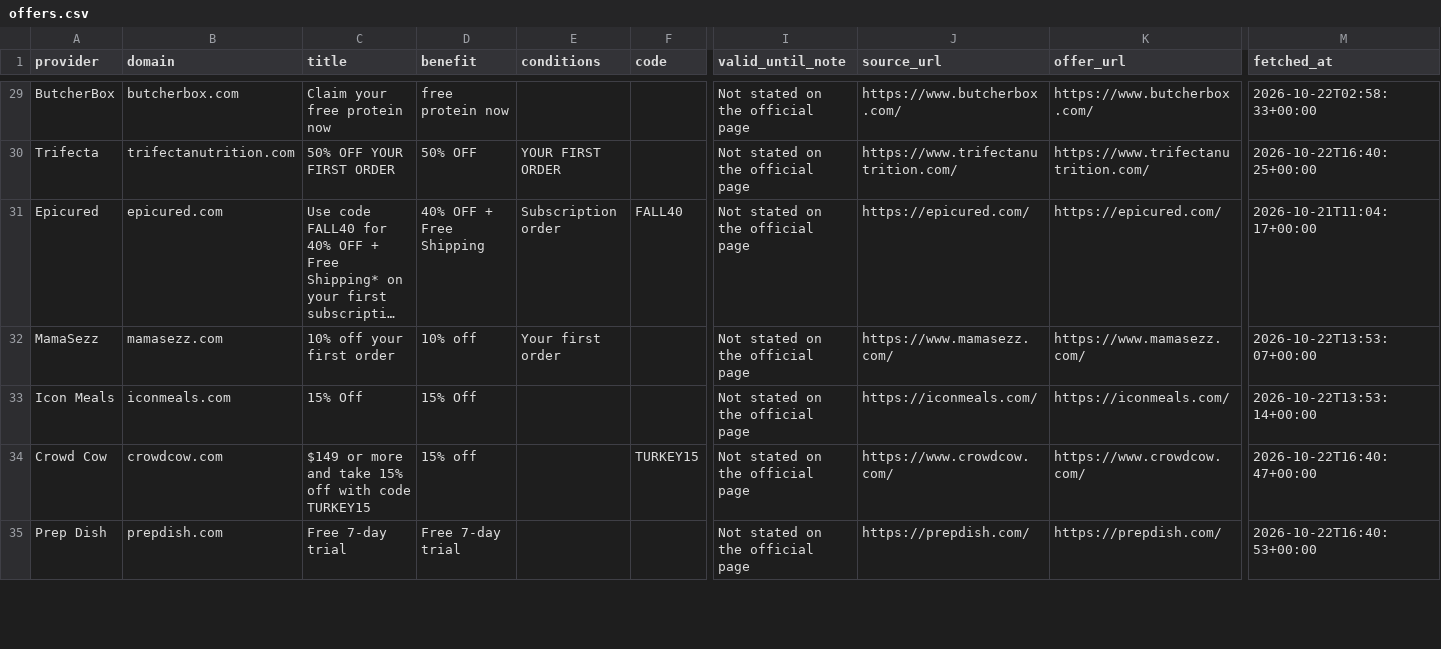
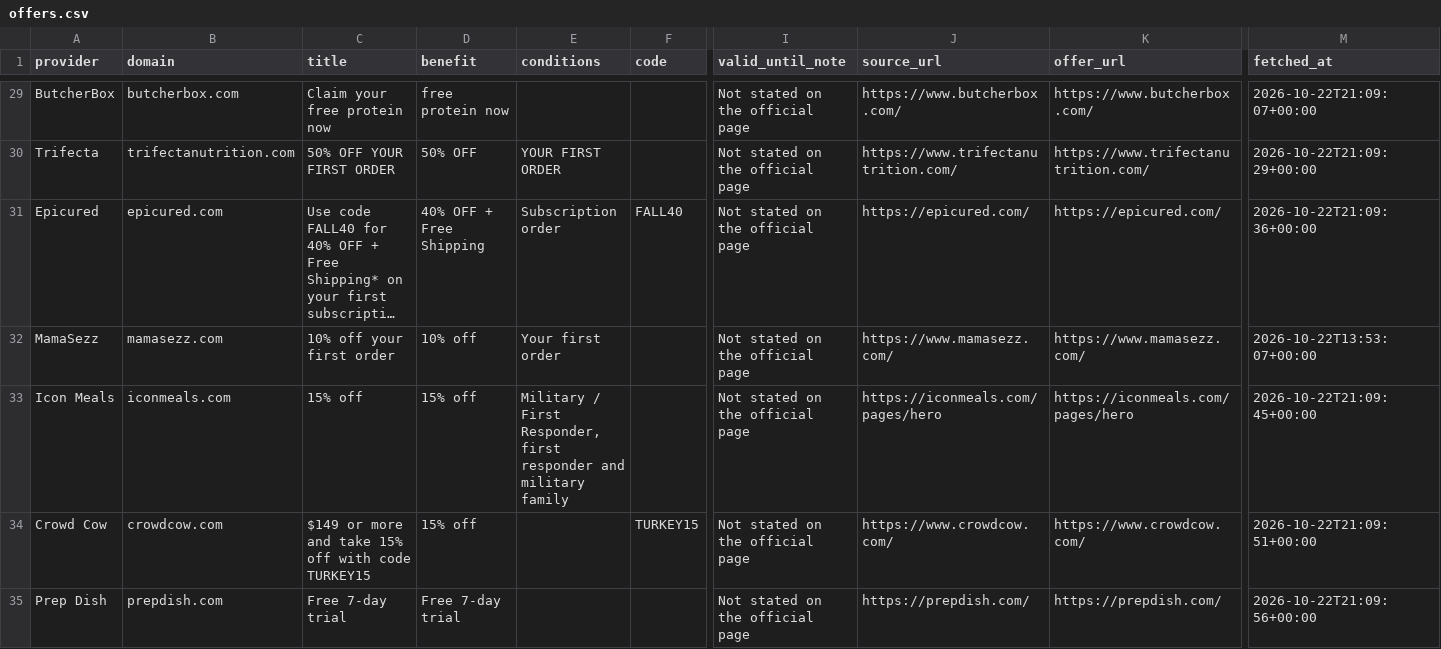
Before and after one commit to longlicode/hellofresh-deals-promo-radar, a CSV file: public/offers.csv, drawn as a sheet; only a part is shown, gaps mark what is left out; long unchanged cells end in …; the diff covers the shown part only; the diff names each change by its address in the sheet, - before the commit and + after, or states it on an @@ line.

```diff
--- a/public/offers.csv
+++ b/public/offers.csv
-M29 (fetched_at): 2026-10-22T02:58:33+00:00
+M29 (fetched_at): 2026-10-22T21:09:07+00:00
-M30 (fetched_at): 2026-10-22T16:40:25+00:00
+M30 (fetched_at): 2026-10-22T21:09:29+00:00
-M31 (fetched_at): 2026-10-21T11:04:17+00:00
+M31 (fetched_at): 2026-10-22T21:09:36+00:00
-C33 (title): 15% Off
+C33 (title): 15% off
-D33 (benefit): 15% Off
+D33 (benefit): 15% off
-E33 (conditions): (empty)
+E33 (conditions): Military / First Responder, first responder and military family
-J33 (source_url): https://iconmeals.com/
+J33 (source_url): https://iconmeals.com/pages/hero
-K33 (offer_url): https://iconmeals.com/
+K33 (offer_url): https://iconmeals.com/pages/hero
-M33 (fetched_at): 2026-10-22T13:53:14+00:00
+M33 (fetched_at): 2026-10-22T21:09:45+00:00
-M34 (fetched_at): 2026-10-22T16:40:47+00:00
+M34 (fetched_at): 2026-10-22T21:09:51+00:00
-M35 (fetched_at): 2026-10-22T16:40:53+00:00
+M35 (fetched_at): 2026-10-22T21:09:56+00:00
```
Also changed, not shown: 48 edited cells elsewhere in this file, 2 other files.
